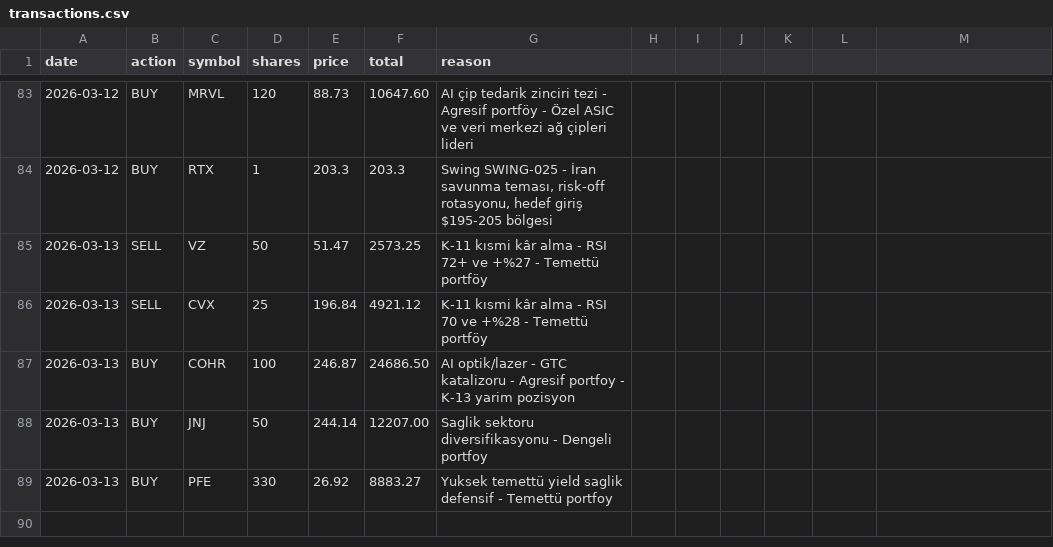
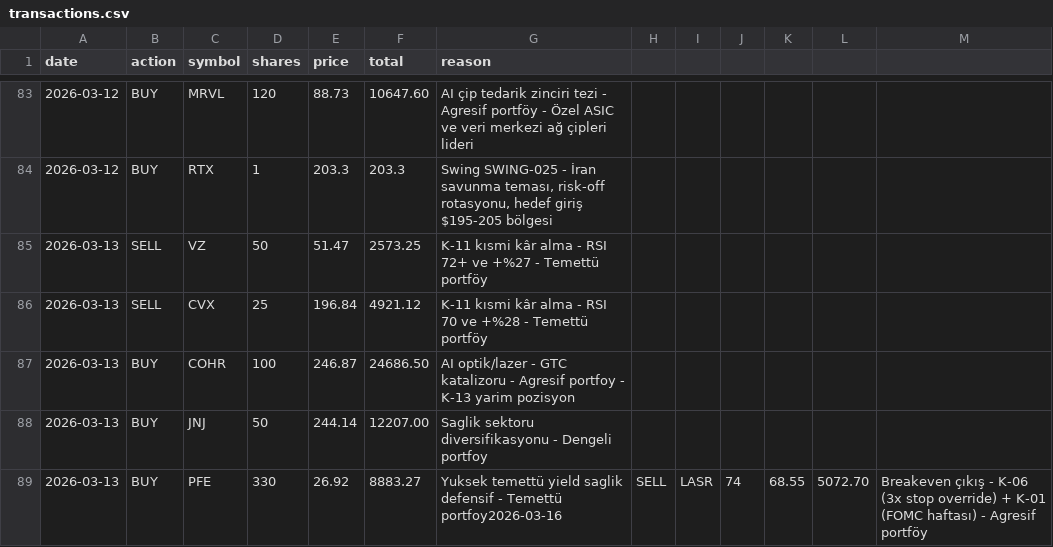
Before and after one commit to zeynelgun-afk/portfolio-tracker, a CSV file: data/transactions.csv, drawn as a sheet; only a part is shown, gaps mark what is left out.

Commit message:
[SATIŞ] Agresif - LASR @$68.55 - Breakeven çıkış +1.27% (K-06 3x override + K-01 FOMC haftası)

```diff
--- a/data/transactions.csv
+++ b/data/transactions.csv
@@ -88,2 +88,2 @@ date,action,symbol,shares,price,total,reason
 2026-03-13,BUY,JNJ,50,244.14,12207.00,"Saglik sektoru diversifikasyonu - Dengeli portfoy"
-2026-03-13,BUY,PFE,330,26.92,8883.27,"Yuksek temettü yield saglik defensif - Temettü portfoy"
+2026-03-13,BUY,PFE,330,26.92,8883.27,"Yuksek temettü yield saglik defensif - Temettü portfoy"2026-03-16,SELL,LASR,74,68.55,5072.70,"Breakeven çıkış - K-06 (3x stop override) + K-01 (FOMC haftası) - Agresif portföy"
```
Also changed, not shown: 5 other files.
